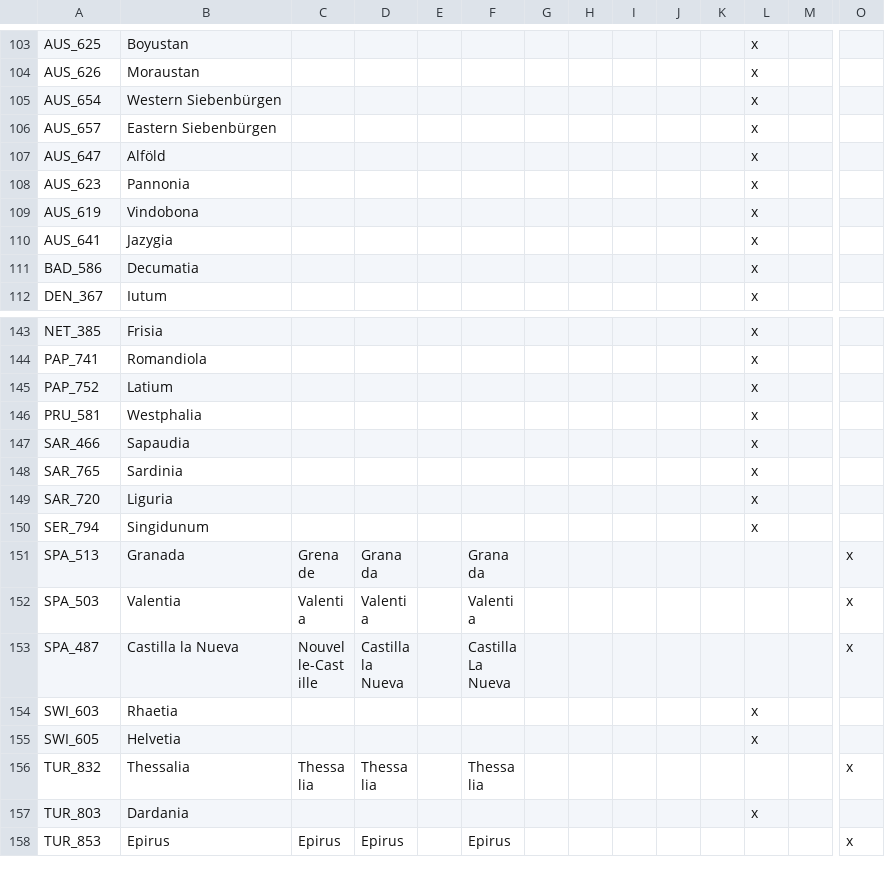
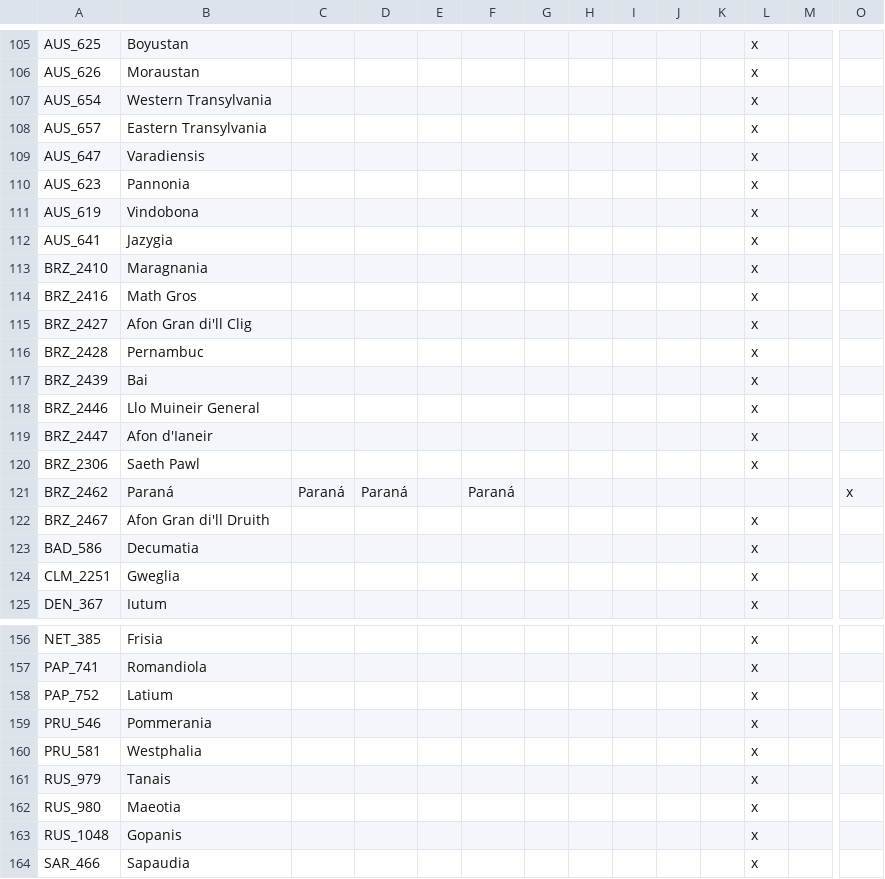
Before and after one commit to Ofaloaf/GothV2, a CSV file: localisation/00_region_overwrites.csv, drawn as a sheet; only a part is shown, gaps mark what is left out; the shorter side is filled out with more unchanged rows; addresses are those after the commit; rows hold the shown columns only; the diff covers the shown part only; the diff names each change by its address in the sheet, - before the commit and + after, or states it on an @@ line.

```diff
--- a/localisation/00_region_overwrites.csv
+++ b/localisation/00_region_overwrites.csv
-B107: Western Siebenbürgen
+B107: Western Transylvania
-B108: Eastern Siebenbürgen
+B108: Eastern Transylvania
-B109: Alföld
+B109: Varadiensis
+row 113: BRZ_2410 | Maragnania |  |  |  |  |  |  |  |  |  | x
+row 114: BRZ_2416 | Math Gros |  |  |  |  |  |  |  |  |  | x
+row 115: BRZ_2427 | Afon Gran di'll Clig |  |  |  |  |  |  |  |  |  | x
+row 116: BRZ_2428 | Pernambuc |  |  |  |  |  |  |  |  |  | x
+row 117: BRZ_2439 | Bai |  |  |  |  |  |  |  |  |  | x
+row 118: BRZ_2446 | Llo Muineir General |  |  |  |  |  |  |  |  |  | x
+row 119: BRZ_2447 | Afon d'Ianeir |  |  |  |  |  |  |  |  |  | x
+row 120: BRZ_2306 | Saeth Pawl |  |  |  |  |  |  |  |  |  | x
+row 121: BRZ_2462 | Paraná | Paraná | Paraná |  | Paraná |  |  |  |  |  |  |  | x
+row 122: BRZ_2467 | Afon Gran di'll Druith |  |  |  |  |  |  |  |  |  | x
+row 124: CLM_2251 | Gweglia |  |  |  |  |  |  |  |  |  | x
+row 159: PRU_546 | Pommerania |  |  |  |  |  |  |  |  |  | x
+row 161: RUS_979 | Tanais |  |  |  |  |  |  |  |  |  | x
+row 162: RUS_980 | Maeotia |  |  |  |  |  |  |  |  |  | x
+row 163: RUS_1048 | Gopanis |  |  |  |  |  |  |  |  |  | x
```
Also changed, not shown: 3 added rows elsewhere in this file, localisation/000_gothlp.csv, localisation/000_gothlp_events.csv, 7 other files.
